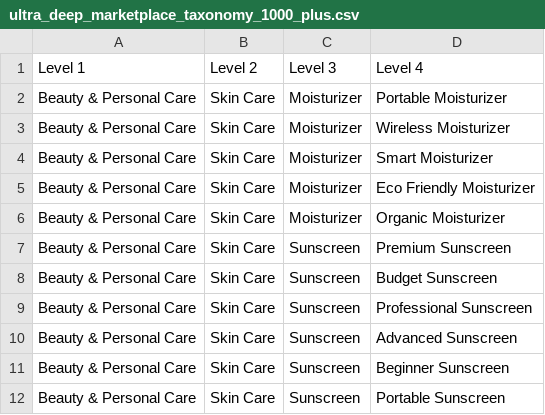
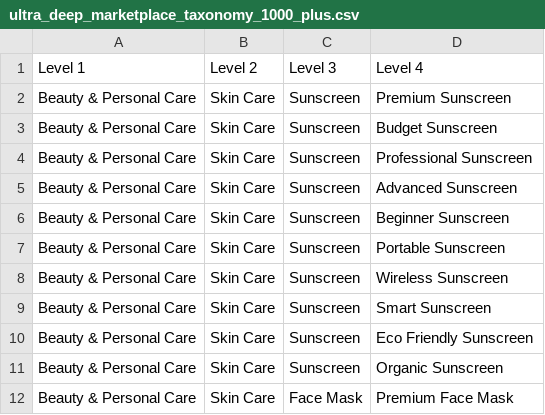
Before and after one commit to Prince-Sharma002/scraping-product-categories, a CSV file: ultra_deep_marketplace_taxonomy_1000_plus.csv, drawn as a sheet; only a part is shown; the shorter side is filled out with more unchanged rows; the diff names each change by its address in the sheet, - before the commit and + after, or states it on an @@ line.

Commit message:
Remove specific moisturizers from taxonomy
Removed several types of moisturizers from the taxonomy.

```diff
--- a/ultra_deep_marketplace_taxonomy_1000_plus.csv
+++ b/ultra_deep_marketplace_taxonomy_1000_plus.csv
-row 2: Beauty & Personal Care | Skin Care | Moisturizer | Portable Moisturizer
-row 3: Beauty & Personal Care | Skin Care | Moisturizer | Wireless Moisturizer
-row 4: Beauty & Personal Care | Skin Care | Moisturizer | Smart Moisturizer
-row 5: Beauty & Personal Care | Skin Care | Moisturizer | Eco Friendly Moisturizer
-row 6: Beauty & Personal Care | Skin Care | Moisturizer | Organic Moisturizer
```
